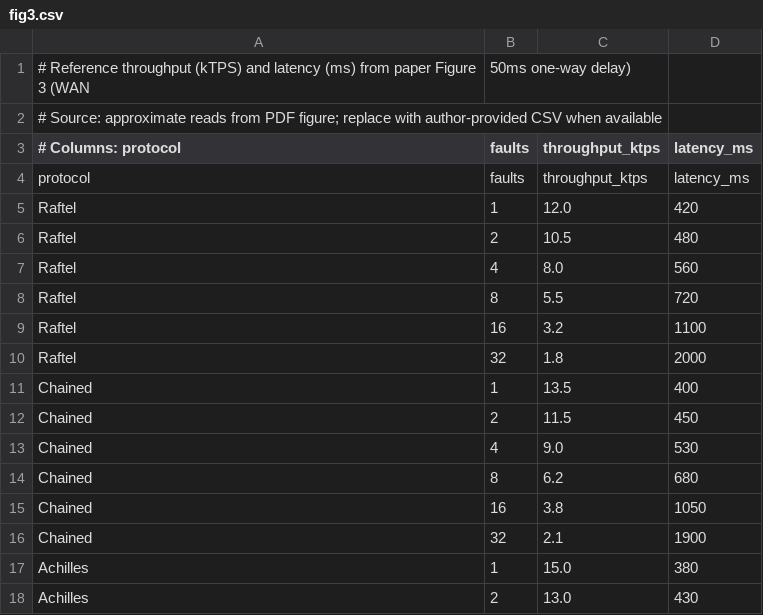
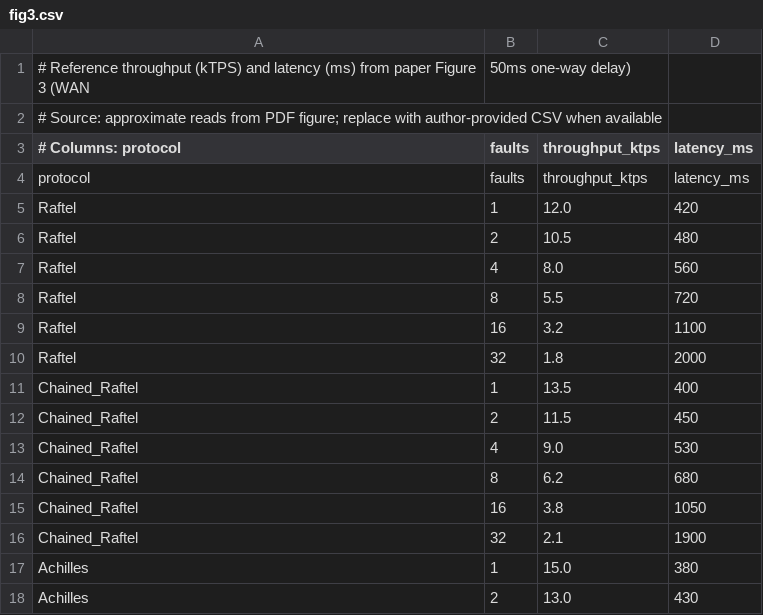
Before and after one commit to 1wenwen1/Raftel, a CSV file: runs/reference/fig3.csv, drawn as a sheet; only a part is shown.

```diff
--- a/runs/reference/fig3.csv
+++ b/runs/reference/fig3.csv
@@ -10,8 +10,8 @@ Raftel,16,3.2,1100
 Raftel,32,1.8,2000
-Chained,1,13.5,400
-Chained,2,11.5,450
-Chained,4,9.0,530
-Chained,8,6.2,680
-Chained,16,3.8,1050
-Chained,32,2.1,1900
+Chained_Raftel,1,13.5,400
+Chained_Raftel,2,11.5,450
+Chained_Raftel,4,9.0,530
+Chained_Raftel,8,6.2,680
+Chained_Raftel,16,3.8,1050
+Chained_Raftel,32,2.1,1900
 Achilles,1,15.0,380
```
Also changed, not shown: runs/reference/fig6.csv, 19 other files.
